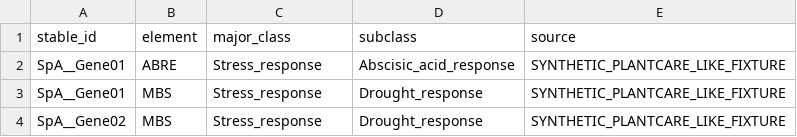
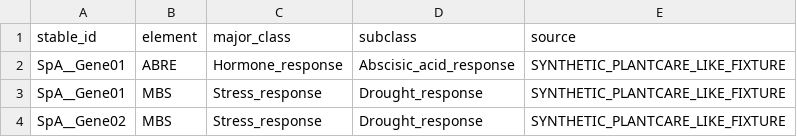
Before and after one commit to lianglunping/PanFamFlow, a TSV file: examples/toy_complete/references/promoter.tsv, drawn as a sheet; only a part is shown; the diff covers the shown part only.

```diff
--- a/examples/toy_complete/references/promoter.tsv
+++ b/examples/toy_complete/references/promoter.tsv
@@ -1,3 +1,3 @@
 stable_id	element	major_class	subclass	source
-SpA__Gene01	ABRE	Stress_response	Abscisic_acid_response	SYNTHETIC_PLANTCARE_LIKE_FIXTURE
+SpA__Gene01	ABRE	Hormone_response	Abscisic_acid_response	SYNTHETIC_PLANTCARE_LIKE_FIXTURE
 SpA__Gene01	MBS	Stress_response	Drought_response	SYNTHETIC_PLANTCARE_LIKE_FIXTURE
```
Also changed, not shown: 11 edited cells elsewhere in this file, docs/ANALYSIS_COVERAGE.tsv, docs/TUTORIAL_CONTENT_MATRIX.tsv, 46 other files.
